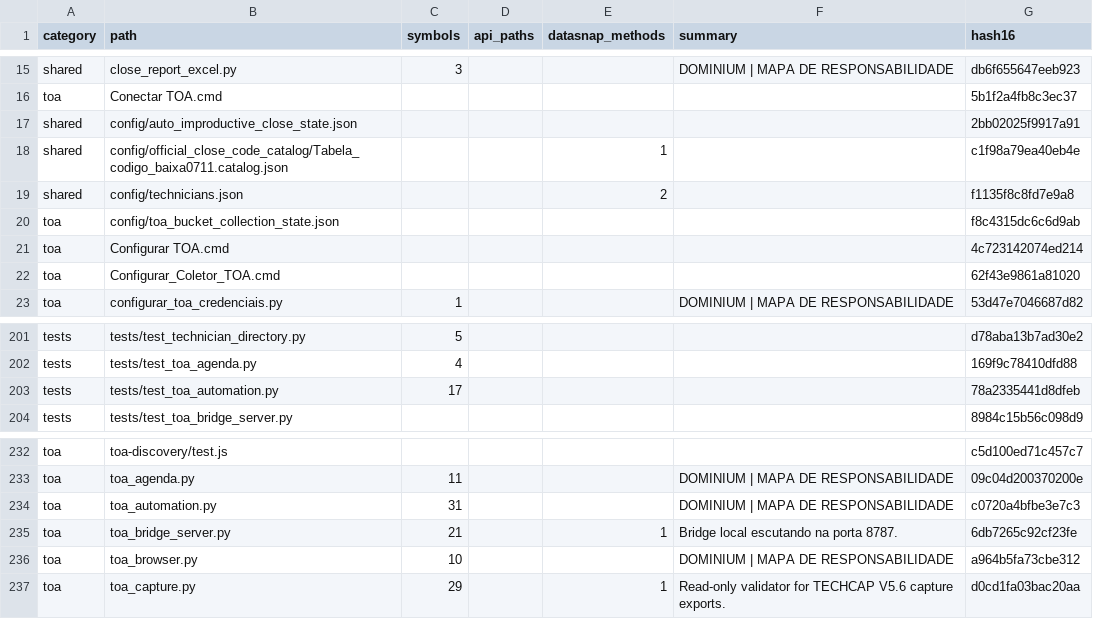
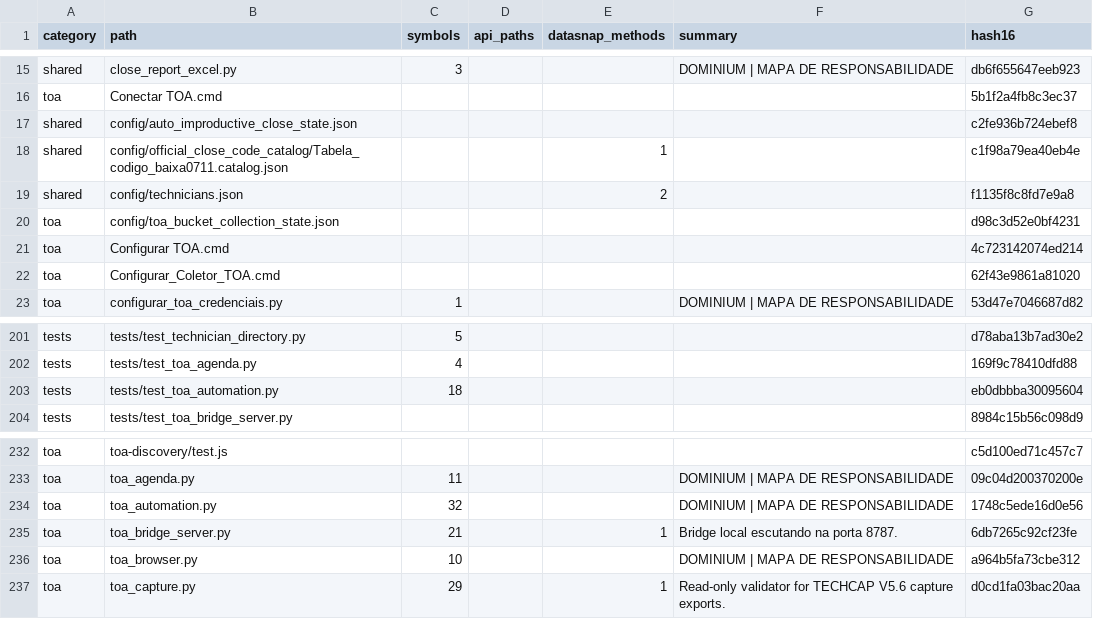
Before and after one commit to clarotechnet/dominium, a TSV file: .dominium/file-index.tsv, drawn as a sheet; only a part is shown, gaps mark what is left out.

```diff
--- a/.dominium/file-index.tsv
+++ b/.dominium/file-index.tsv
@@ -16,6 +16,6 @@ shared	close_report_excel.py	3			DOMINIUM | MAPA DE RESPONSABILIDADE	db6f655647e
 toa	Conectar TOA.cmd					5b1f2a4fb8c3ec37
-shared	config/auto_improductive_close_state.json					2bb02025f9917a91
+shared	config/auto_improductive_close_state.json					c2fe936b724ebef8
 shared	config/official_close_code_catalog/Tabela_codigo_baixa0711.catalog.json			1		c1f98a79ea40eb4e
 shared	config/technicians.json			2		f1135f8c8fd7e9a8
-toa	config/toa_bucket_collection_state.json					f8c4315dc6c6d9ab
+toa	config/toa_bucket_collection_state.json					d98c3d52e0bf4231
 toa	Configurar TOA.cmd					4c723142074ed214
@@ -202,3 +202,3 @@ tests	tests/test_technician_directory.py	5				d78aba13b7ad30e2
 tests	tests/test_toa_agenda.py	4				169f9c78410dfd88
-tests	tests/test_toa_automation.py	17				78a2335441d8dfeb
+tests	tests/test_toa_automation.py	18				eb0dbbba30095604
 tests	tests/test_toa_bridge_server.py					8984c15b56c098d9
@@ -233,3 +233,3 @@ toa	toa-discovery/test.js					c5d100ed71c457c7
 toa	toa_agenda.py	11			DOMINIUM | MAPA DE RESPONSABILIDADE	09c04d200370200e
-toa	toa_automation.py	31			DOMINIUM | MAPA DE RESPONSABILIDADE	c0720a4bfbe3e7c3
+toa	toa_automation.py	32			DOMINIUM | MAPA DE RESPONSABILIDADE	1748c5ede16d0e56
 toa	toa_bridge_server.py	21		1	Bridge local escutando na porta 8787.	6db7265c92cf23fe
```
Also changed, not shown: .dominium/dependency-index.tsv, .dominium/symbol-index.tsv, 2 other files.
